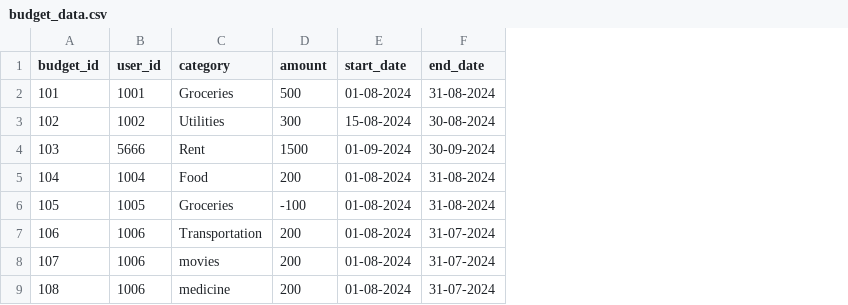
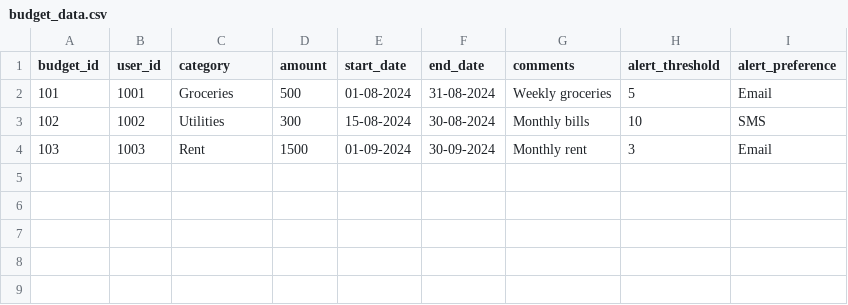
Before and after one commit to anjanayraina/WealthWizardSquad3, a CSV file: budget_data.csv, drawn as a sheet; removed rows and columns are numbered as before the commit, all else as after; the diff names each change by its address in the sheet, - before the commit and + after, or states it on an @@ line.

Commit message:
Data Processor Debugged

```diff
--- a/budget_data.csv
+++ b/budget_data.csv
+column G (comments), rows 2-4: Weekly groceries | Monthly bills | Monthly rent
+column H (alert_threshold), rows 2-4: 5 | 10 | 3
+column I (alert_preference), rows 2-4: Email | SMS | Email
-B4 (user_id): 5666
+B4 (user_id): 1003
-row 5: 104 | 1004 | Food | 200 | 01-08-2024 | 31-08-2024
-row 6: 105 | 1005 | Groceries | -100 | 01-08-2024 | 31-08-2024
-row 7: 106 | 1006 | Transportation | 200 | 01-08-2024 | 31-07-2024
-row 8: 107 | 1006 | movies | 200 | 01-08-2024 | 31-07-2024
-row 9: 108 | 1006 | medicine | 200 | 01-08-2024 | 31-07-2024
```
Also changed, not shown: 1 other file.
